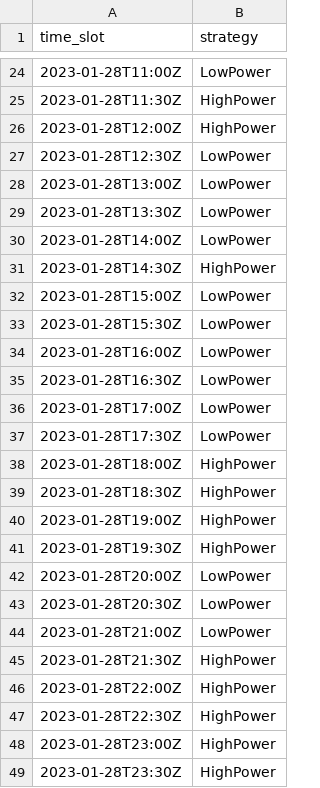
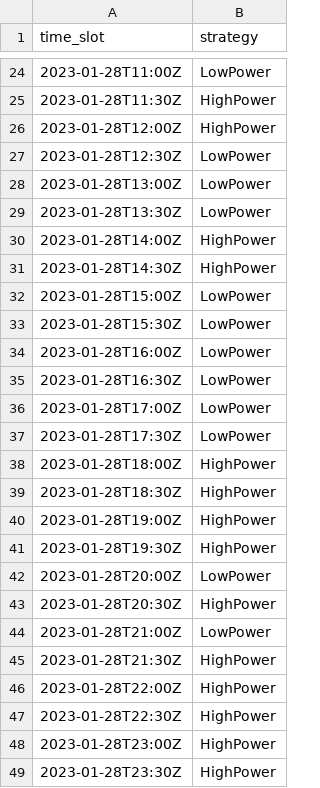
Before and after one commit to di-unipi-socc/carbonstat-experiment, a CSV file: NER/results_bis/error_6.csv, drawn as a sheet; only a part is shown, gaps mark what is left out.

```diff
--- a/NER/results_bis/error_6.csv
+++ b/NER/results_bis/error_6.csv
@@ -29,3 +29,3 @@ time_slot,strategy
 2023-01-28T13:30Z,LowPower
-2023-01-28T14:00Z,LowPower
+2023-01-28T14:00Z,HighPower
 2023-01-28T14:30Z,HighPower
@@ -42,3 +42,3 @@ time_slot,strategy
 2023-01-28T20:00Z,LowPower
-2023-01-28T20:30Z,LowPower
+2023-01-28T20:30Z,HighPower
 2023-01-28T21:00Z,LowPower
```
Also changed, not shown: NER/results_bis/error_7.csv, NER/simulation/results/error_4.csv, 29 other files.
